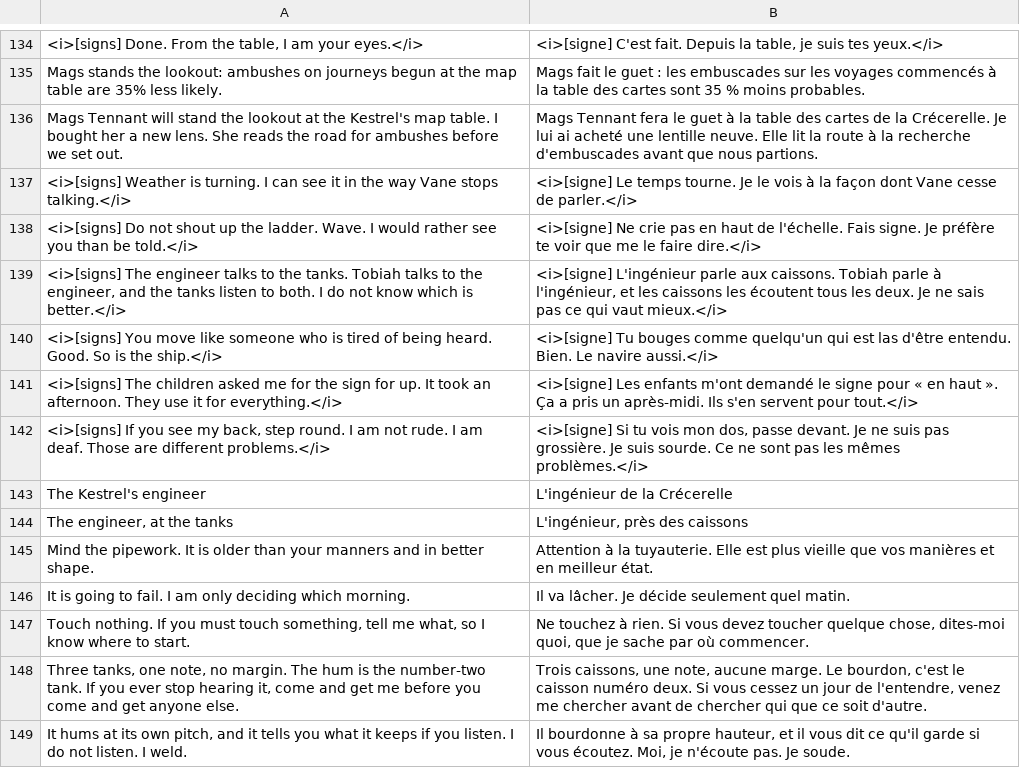
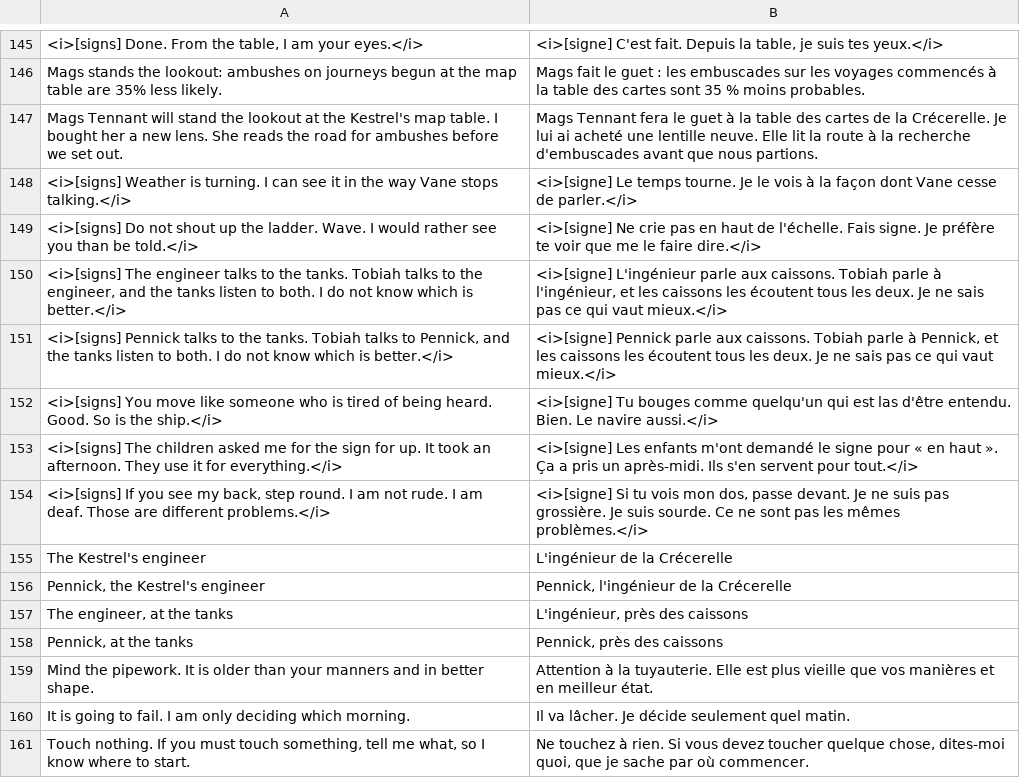
Before and after one commit to dribblejerp-KlunkDunker/echoes-of-the-shattered-octave, a TSV file: tools/i18n/p16-kestrel.tsv, drawn as a sheet; only a part is shown, gaps mark what is left out; the shorter side is filled out with more unchanged rows; the diff covers the shown part only.

```diff
--- a/tools/i18n/p16-kestrel.tsv
+++ b/tools/i18n/p16-kestrel.tsv
@@ -139,2 +150,3 @@ Mags Tennant will stand the lookout at the Kestrel's map table. I bought her a n
 <i>[signs] The engineer talks to the tanks. Tobiah talks to the engineer, and the tanks listen to both. I do not know which is better.</i>	<i>[signe] L'ingénieur parle aux caissons. Tobiah parle à l'ingénieur, et les caissons les écoutent tous les deux. Je ne sais pas ce qui vaut mieux.</i>
+<i>[signs] Pennick talks to the tanks. Tobiah talks to Pennick, and the tanks listen to both. I do not know which is better.</i>	<i>[signe] Pennick parle aux caissons. Tobiah parle à Pennick, et les caissons les écoutent tous les deux. Je ne sais pas ce qui vaut mieux.</i>
 <i>[signs] You move like someone who is tired of being heard. Good. So is the ship.</i>	<i>[signe] Tu bouges comme quelqu'un qui est las d'être entendu. Bien. Le navire aussi.</i>
@@ -143,3 +155,5 @@ Mags Tennant will stand the lookout at the Kestrel's map table. I bought her a n
 The Kestrel's engineer	L'ingénieur de la Crécerelle
+Pennick, the Kestrel's engineer	Pennick, l'ingénieur de la Crécerelle
 The engineer, at the tanks	L'ingénieur, près des caissons
+Pennick, at the tanks	Pennick, près des caissons
 Mind the pipework. It is older than your manners and in better shape.	Attention à la tuyauterie. Elle est plus vieille que vos manières et en meilleur état.
```
Also changed, not shown: 17 added rows elsewhere in this file, tools/i18n/p17-extras.tsv, tools/i18n/p42-book.tsv, 54 other files.
